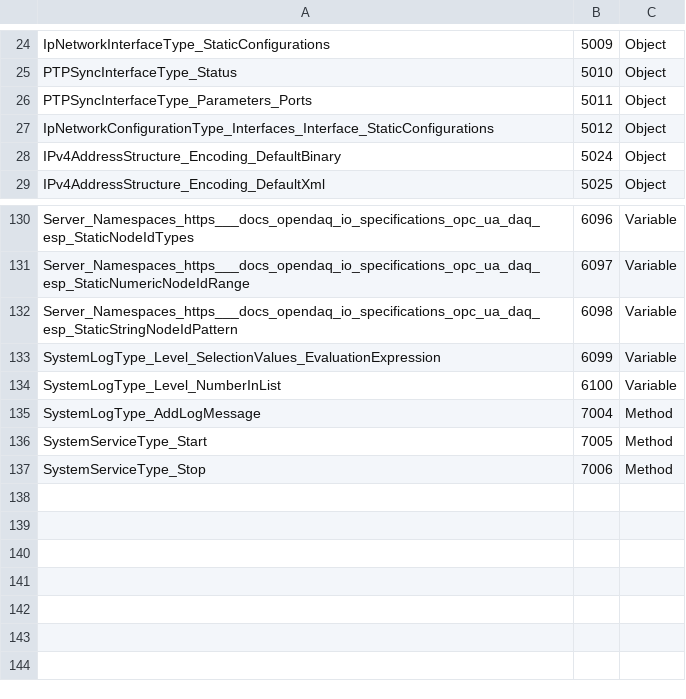
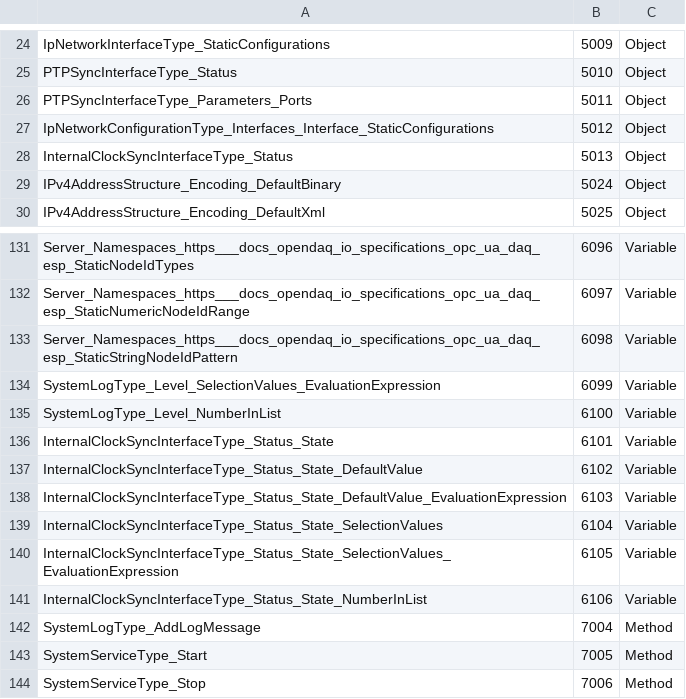
Before and after one commit to openDAQ/opc-ua-companion-spec, a CSV file: opendaq/Opc.Ua.Daq.Esp.NodeIds.csv, drawn as a sheet; only a part is shown, gaps mark what is left out.

Commit message:
Add Status to the InternalClockSyncInterfaceType

```diff
--- a/opendaq/Opc.Ua.Daq.Esp.NodeIds.csv
+++ b/opendaq/Opc.Ua.Daq.Esp.NodeIds.csv
@@ -27,2 +27,3 @@ PTPSyncInterfaceType_Parameters_Ports,5011,Object
 IpNetworkConfigurationType_Interfaces_Interface_StaticConfigurations,5012,Object
+InternalClockSyncInterfaceType_Status,5013,Object
 IPv4AddressStructure_Encoding_DefaultBinary,5024,Object
@@ -134,2 +135,8 @@ SystemLogType_Level_SelectionValues_EvaluationExpression,6099,Variable
 SystemLogType_Level_NumberInList,6100,Variable
+InternalClockSyncInterfaceType_Status_State,6101,Variable
+InternalClockSyncInterfaceType_Status_State_DefaultValue,6102,Variable
+InternalClockSyncInterfaceType_Status_State_DefaultValue_EvaluationExpression,6103,Variable
+InternalClockSyncInterfaceType_Status_State_SelectionValues,6104,Variable
+InternalClockSyncInterfaceType_Status_State_SelectionValues_EvaluationExpression,6105,Variable
+InternalClockSyncInterfaceType_Status_State_NumberInList,6106,Variable
 SystemLogType_AddLogMessage,7004,Method
```
Also changed, not shown: 1 other file.
